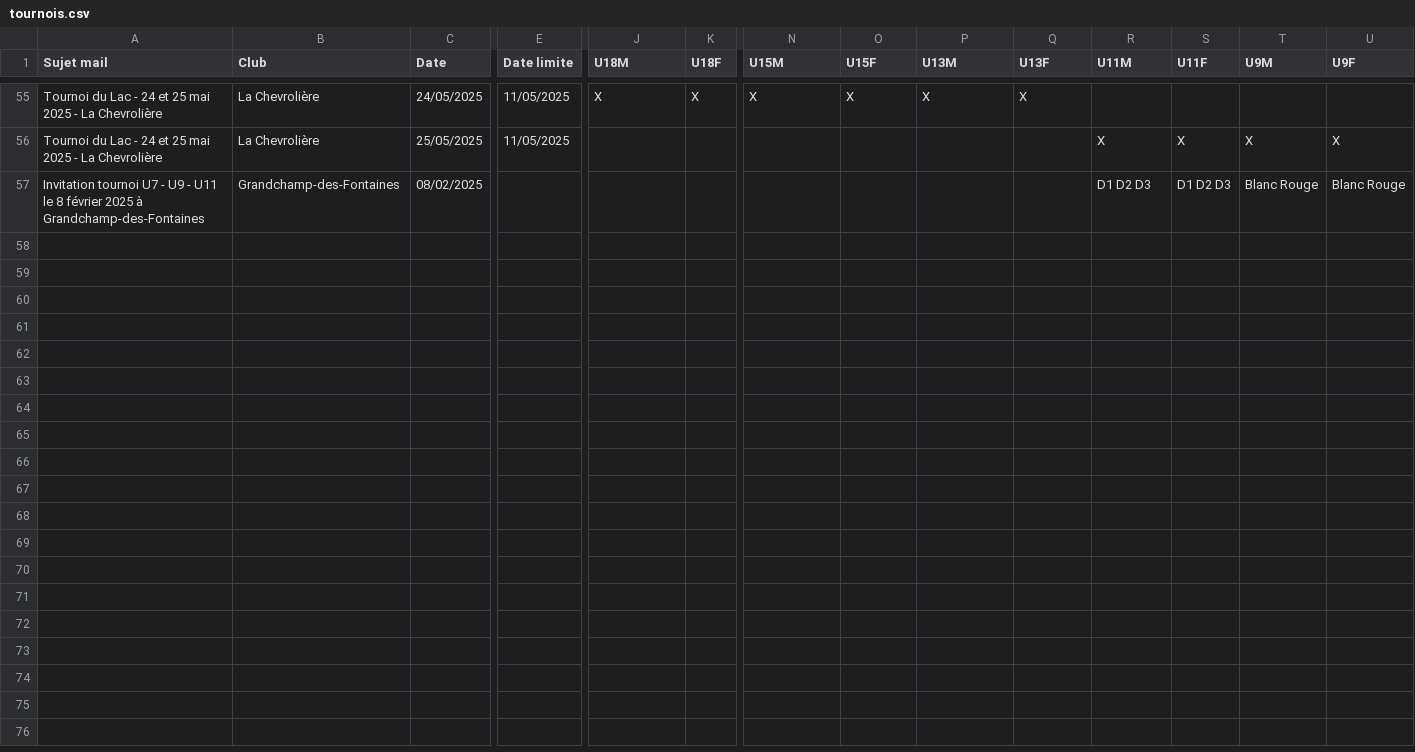
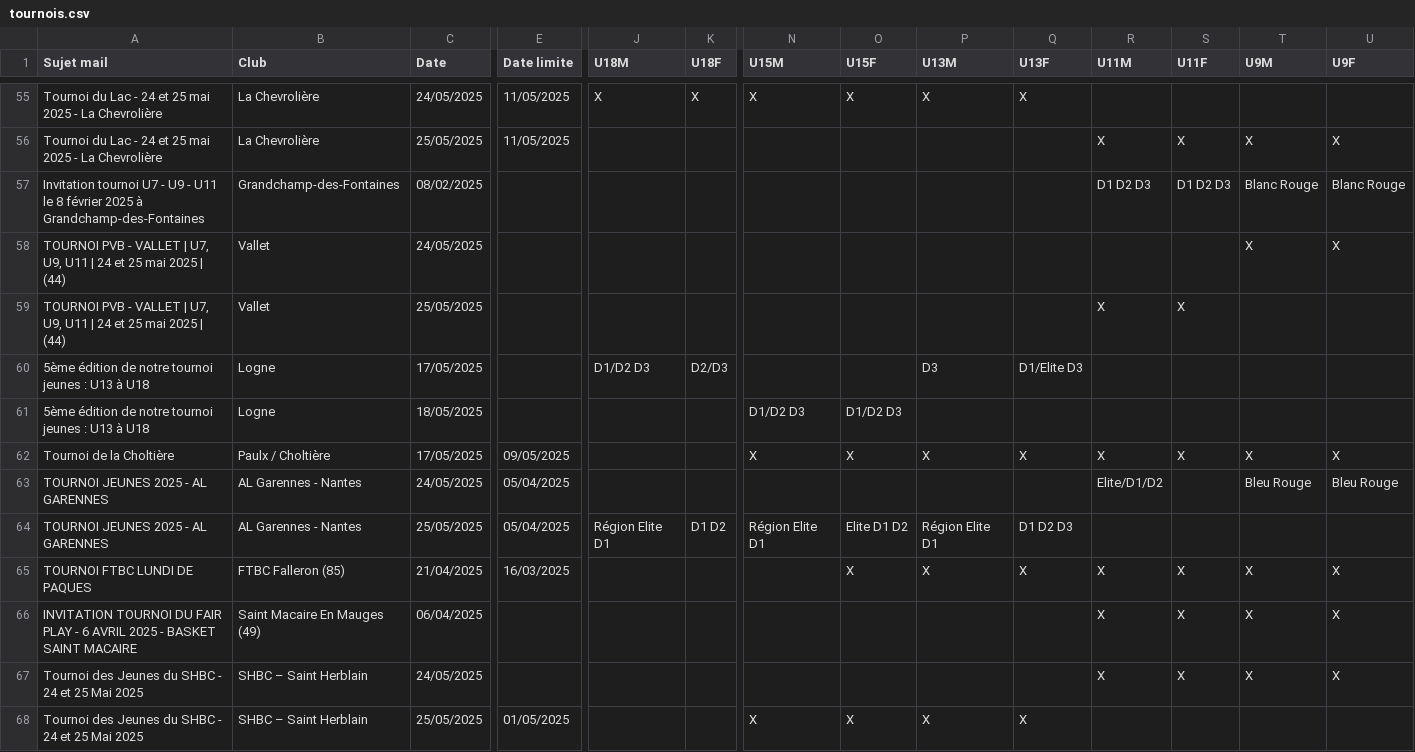
Before and after one commit to sfauvel/slb, a CSV file: tournois.csv, drawn as a sheet; only a part is shown, gaps mark what is left out; rows hold the shown columns only; the diff names each change by its address in the sheet, - before the commit and + after, or states it on an @@ line.

Commit message:
Mise à jour des tournois

```diff
--- a/tournois.csv
+++ b/tournois.csv
+row 58: TOURNOI PVB - VALLET | U7, U9, U11 | 24 et 25 mai 2025 | (44) | Vallet | 24/05/2025 |  |  |  |  |  |  |  |  |  | X | X
+row 59: TOURNOI PVB - VALLET | U7, U9, U11 | 24 et 25 mai 2025 | (44) | Vallet | 25/05/2025 |  |  |  |  |  |  |  | X | X
+row 60: 5ème édition de notre tournoi jeunes : U13 à U18 | Logne | 17/05/2025 |  | D1/D2 D3 | D2/D3 |  |  | D3 | D1/Elite D3
+row 61: 5ème édition de notre tournoi jeunes : U13 à U18 | Logne | 18/05/2025 |  |  |  | D1/D2 D3 | D1/D2 D3
+row 62: Tournoi de la Choltière | Paulx / Choltière | 17/05/2025 | 09/05/2025 |  |  | X | X | X | X | X | X | X | X
+row 63: TOURNOI JEUNES 2025 - AL GARENNES | AL Garennes - Nantes | 24/05/2025 | 05/04/2025 |  |  |  |  |  |  | Elite/D1/D2 |  | Bleu Rouge | Bleu Rouge
+row 64: TOURNOI JEUNES 2025 - AL GARENNES | AL Garennes - Nantes | 25/05/2025 | 05/04/2025 | Région Elite D1 | D1 D2 | Région Elite D1 | Elite D1 D2 | Région Elite D1 | D1 D2 D3
+row 65: TOURNOI FTBC LUNDI DE PAQUES | FTBC Falleron (85) | 21/04/2025 | 16/03/2025 |  |  |  | X | X | X | X | X | X | X
+row 66: INVITATION TOURNOI DU FAIR PLAY - 6 AVRIL 2025 - BASKET SAINT MACAIRE | Saint Macaire En Mauges (49) | 06/04/2025 |  |  |  |  |  |  |  | X | X | X | X
+row 67: Tournoi des Jeunes du SHBC - 24 et 25 Mai 2025 | SHBC – Saint Herblain | 24/05/2025 |  |  |  |  |  |  |  | X | X | X | X
+row 68: Tournoi des Jeunes du SHBC - 24 et 25 Mai 2025 | SHBC – Saint Herblain | 25/05/2025 | 01/05/2025 |  |  | X | X | X | X
```
Also changed, not shown: 1 other file.
